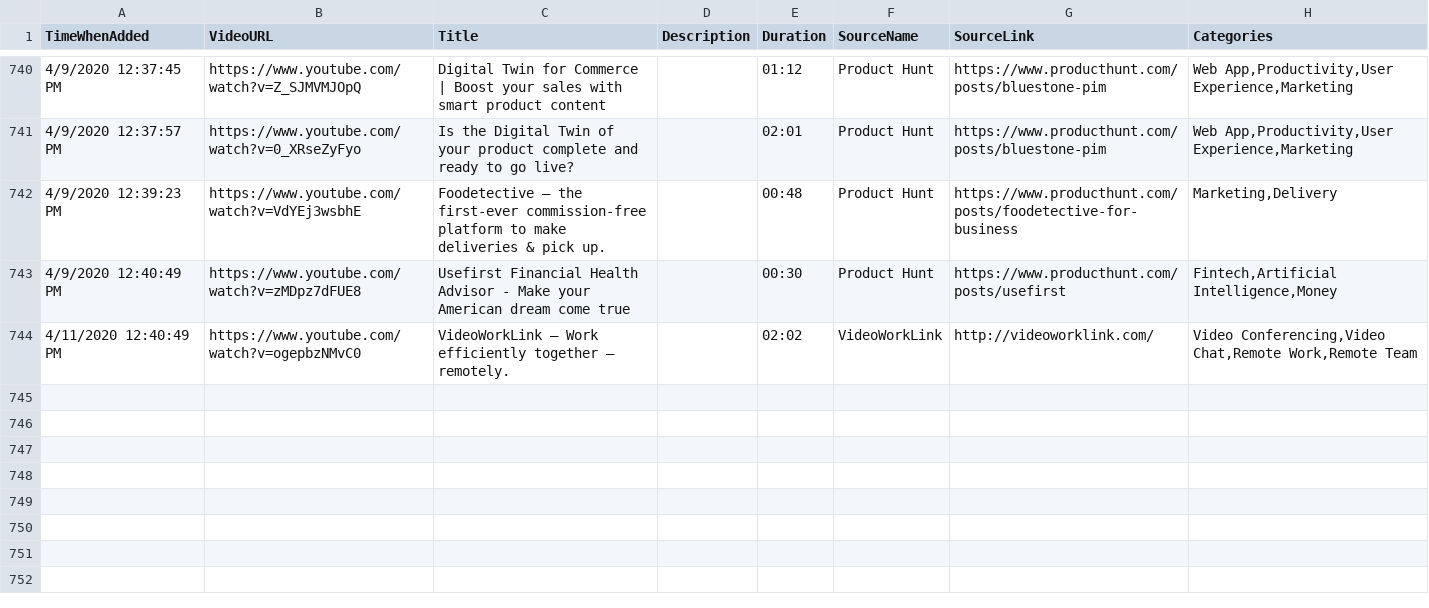
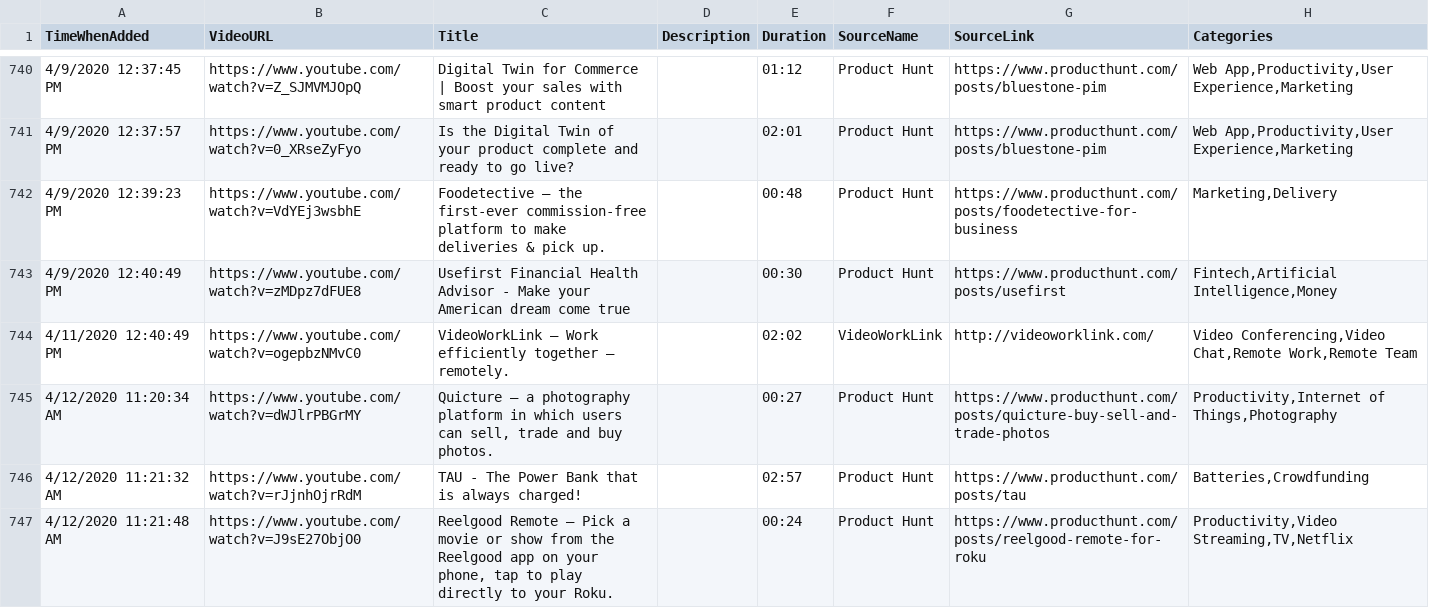
Before and after one commit to productvideostv/website, a CSV file: ProductVideosPlaylist.csv, drawn as a sheet; only a part is shown, gaps mark what is left out.

Commit message:
PH for today.

```diff
--- a/ProductVideosPlaylist.csv
+++ b/ProductVideosPlaylist.csv
@@ -744 +744,4 @@ TimeWhenAdded;VideoURL;Title;Description;Duration;SourceName;SourceLink;Categori
 4/11/2020 12:40:49 PM;https://www.youtube.com/watch?v=ogepbzNMvC0;VideoWorkLink – Work efficiently together — remotely.;;02:02;VideoWorkLink;http://videoworklink.com/;Video Conferencing,Video Chat,Remote Work,Remote Team
+4/12/2020 11:20:34 AM;https://www.youtube.com/watch?v=dWJlrPBGrMY;Quicture – a photography platform in which users can sell, trade and buy photos.;;00:27;Product Hunt;https://www.producthunt.com/posts/quicture-buy-sell-and-trade-photos;Productivity,Internet of Things,Photography
+4/12/2020 11:21:32 AM;https://www.youtube.com/watch?v=rJjnhOjrRdM;TAU - The Power Bank that is always charged!;;02:57;Product Hunt;https://www.producthunt.com/posts/tau;Batteries,Crowdfunding
+4/12/2020 11:21:48 AM;https://www.youtube.com/watch?v=J9sE27ObjO0;Reelgood Remote – Pick a movie or show from the Reelgood app on your phone, tap to play directly to your Roku.;;00:24;Product Hunt;https://www.producthunt.com/posts/reelgood-remote-for-roku;Productivity,Video Streaming,TV,Netflix
```
